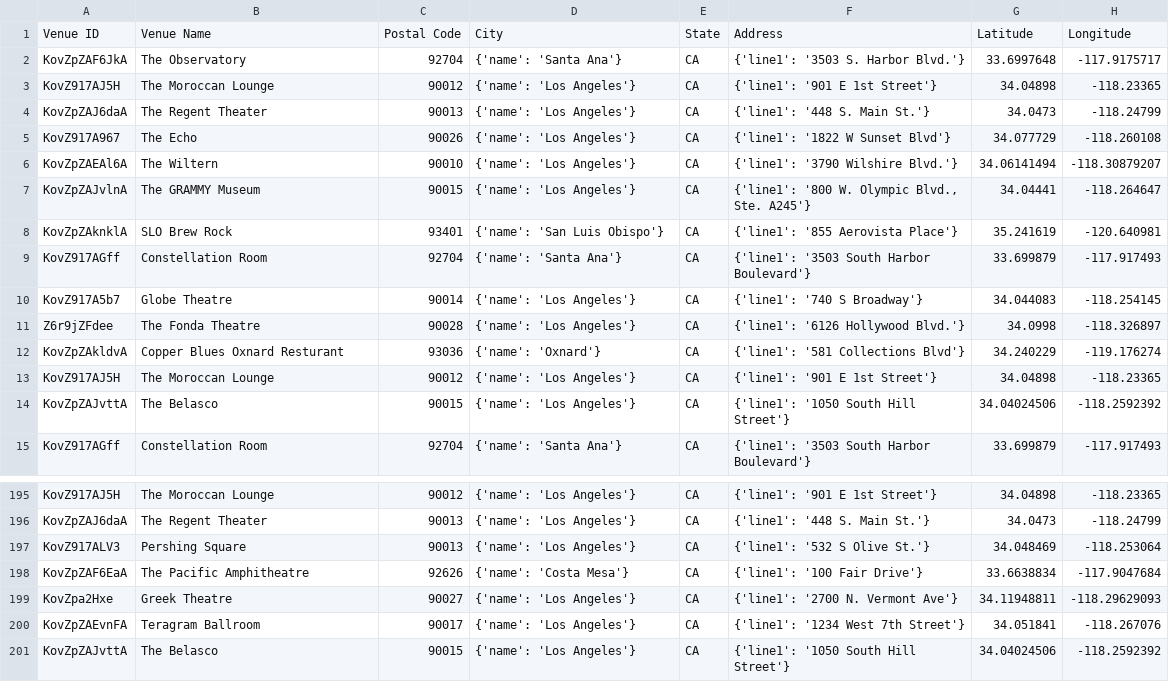
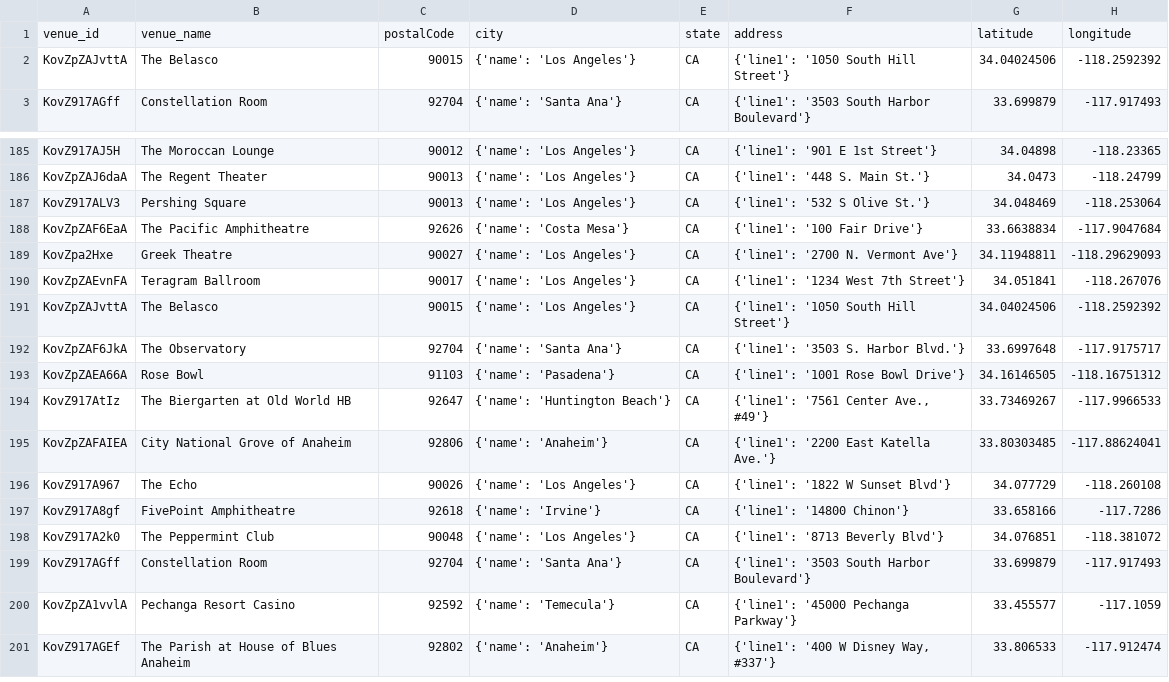
Before and after one commit to chanellelgonzalez/Project03_Visualization_SHOWWW, a CSV file: csv_tables/venues.csv, drawn as a sheet; only a part is shown, gaps mark what is left out; the diff covers the shown part only.

```diff
--- a/csv_tables/venues.csv
+++ b/csv_tables/venues.csv
@@ -1,14 +1,2 @@
-Venue ID,Venue Name,Postal Code,City,State,Address,Latitude,Longitude
-KovZpZAF6JkA,The Observatory,92704,{'name': 'Santa Ana'},CA,{'line1': '3503 S. Harbor Blvd.'},33.6997648,-117.9175717
-KovZ917AJ5H,The Moroccan Lounge,90012,{'name': 'Los Angeles'},CA,{'line1': '901 E 1st Street'},34.04898,-118.23365
-KovZpZAJ6daA,The Regent Theater,90013,{'name': 'Los Angeles'},CA,{'line1': '448 S. Main St.'},34.0473,-118.24799
-KovZ917A967,The Echo,90026,{'name': 'Los Angeles'},CA,{'line1': '1822 W Sunset Blvd'},34.077729,-118.260108
-KovZpZAEAl6A,The Wiltern,90010,{'name': 'Los Angeles'},CA,{'line1': '3790 Wilshire Blvd.'},34.06141494,-118.30879207
-KovZpZAJvlnA,The GRAMMY Museum,90015,{'name': 'Los Angeles'},CA,"{'line1': '800 W. Olympic Blvd., Ste. A245'}",34.04441,-118.264647
-KovZpZAknklA,SLO Brew Rock,93401,{'name': 'San Luis Obispo'},CA,{'line1': '855 Aerovista Place'},35.241619,-120.640981
-KovZ917AGff,Constellation Room,92704,{'name': 'Santa Ana'},CA,{'line1': '3503 South Harbor Boulevard'},33.699879,-117.917493
-KovZ917A5b7,Globe Theatre,90014,{'name': 'Los Angeles'},CA,{'line1': '740 S Broadway'},34.044083,-118.254145
-Z6r9jZFdee,The Fonda Theatre,90028,{'name': 'Los Angeles'},CA,{'line1': '6126 Hollywood Blvd.'},34.0998,-118.326897
-KovZpZAkldvA,Copper Blues Oxnard Resturant,93036,{'name': 'Oxnard'},CA,{'line1': '581 Collections Blvd'},34.240229,-119.176274
-KovZ917AJ5H,The Moroccan Lounge,90012,{'name': 'Los Angeles'},CA,{'line1': '901 E 1st Street'},34.04898,-118.23365
+venue_id,venue_name,postalCode,city,state,address,latitude,longitude
 KovZpZAJvttA,The Belasco,90015,{'name': 'Los Angeles'},CA,{'line1': '1050 South Hill Street'},34.04024506,-118.2592392
@@ -201 +191,11 @@ KovZpZAEvnFA,Teragram Ballroom,90017,{'name': 'Los Angeles'},CA,{'line1': '1234
 KovZpZAJvttA,The Belasco,90015,{'name': 'Los Angeles'},CA,{'line1': '1050 South Hill Street'},34.04024506,-118.2592392
+KovZpZAF6JkA,The Observatory,92704,{'name': 'Santa Ana'},CA,{'line1': '3503 S. Harbor Blvd.'},33.6997648,-117.9175717
+KovZpZAEA66A,Rose Bowl,91103,{'name': 'Pasadena'},CA,{'line1': '1001 Rose Bowl Drive'},34.16146505,-118.16751312
+KovZ917AtIz,The Biergarten at Old World HB,92647,{'name': 'Huntington Beach'},CA,"{'line1': '7561 Center Ave., #49'}",33.73469267,-117.9966533
+KovZpZAFAIEA,City National Grove of Anaheim,92806,{'name': 'Anaheim'},CA,{'line1': '2200 East Katella Ave.'},33.80303485,-117.88624041
+KovZ917A967,The Echo,90026,{'name': 'Los Angeles'},CA,{'line1': '1822 W Sunset Blvd'},34.077729,-118.260108
+KovZ917A8gf,FivePoint Amphitheatre,92618,{'name': 'Irvine'},CA,{'line1': '14800 Chinon'},33.658166,-117.7286
+KovZ917A2k0,The Peppermint Club,90048,{'name': 'Los Angeles'},CA,{'line1': '8713 Beverly Blvd'},34.076851,-118.381072
+KovZ917AGff,Constellation Room,92704,{'name': 'Santa Ana'},CA,{'line1': '3503 South Harbor Boulevard'},33.699879,-117.917493
+KovZpZA1vvlA,Pechanga Resort Casino,92592,{'name': 'Temecula'},CA,{'line1': '45000 Pechanga Parkway'},33.455577,-117.1059
+KovZ917AGEf,The Parish at House of Blues Anaheim,92802,{'name': 'Anaheim'},CA,"{'line1': '400 W Disney Way, #337'}",33.806533,-117.912474
```
Also changed, not shown: 2 added rows and 1 removed row elsewhere in this file, csv_tables/events.csv, csv_tables/seatmap.csv, 2 other files.
